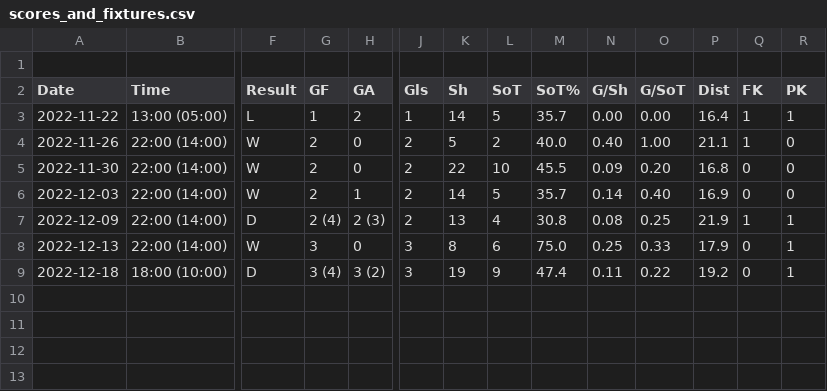
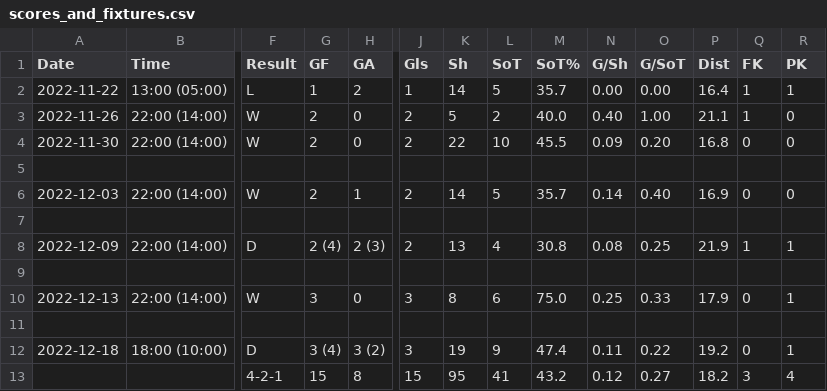
Before and after one commit to jacobmassih/INF8808-project, a CSV file: data/scores_and_fixtures.csv, drawn as a sheet; only a part is shown, gaps mark what is left out; removed rows and columns are numbered as before the commit, all else as after; rows hold the shown columns only; the diff names each change by its address in the sheet, - before the commit and + after, or states it on an @@ line.

```diff
--- a/data/scores_and_fixtures.csv
+++ b/data/scores_and_fixtures.csv
-row 1: (empty)
+row 5: (empty)
+row 7: (empty)
+row 9: (empty)
+row 11: (empty)
+row 13:  |  | 4-2-1 | 15 | 8 | 15 | 95 | 41 | 43.2 | 0.12 | 0.27 | 18.2 | 3 | 4
```
Also changed, not shown: 8 other files.
